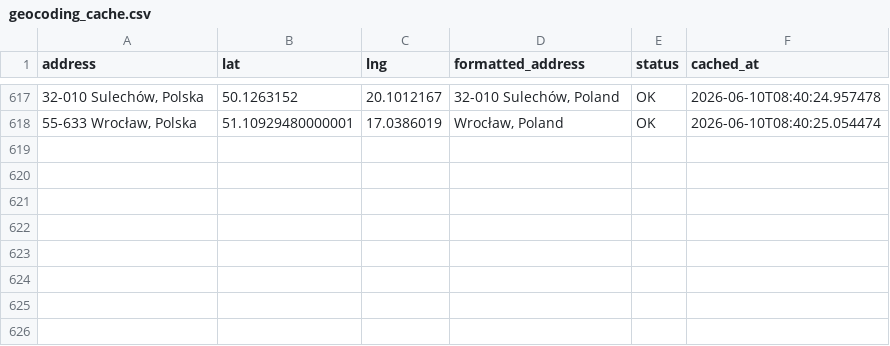
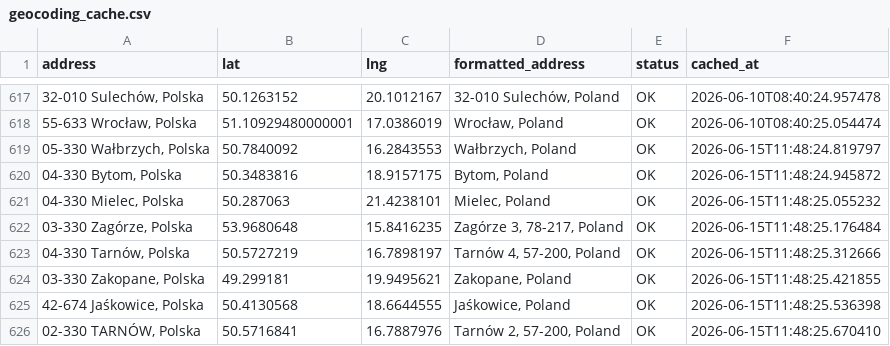
Before and after one commit to Jan563811/Planowanie-tras, a CSV file: geocoding_cache.csv, drawn as a sheet; only a part is shown, gaps mark what is left out.

Commit message:
Auto: Update geocoding cache (8 nowych adresów)

```diff
--- a/geocoding_cache.csv
+++ b/geocoding_cache.csv
@@ -618 +618,9 @@ address,lat,lng,formatted_address,status,cached_at
 "55-633 Wrocław, Polska",51.10929480000001,17.0386019,"Wrocław, Poland",OK,2026-06-10T08:40:25.054474
+"05-330 Wałbrzych, Polska",50.7840092,16.2843553,"Wałbrzych, Poland",OK,2026-06-15T11:48:24.819797
+"04-330 Bytom, Polska",50.3483816,18.9157175,"Bytom, Poland",OK,2026-06-15T11:48:24.945872
+"04-330 Mielec, Polska",50.287063,21.4238101,"Mielec, Poland",OK,2026-06-15T11:48:25.055232
+"03-330 Zagórze, Polska",53.9680648,15.8416235,"Zagórze 3, 78-217, Poland",OK,2026-06-15T11:48:25.176484
+"04-330 Tarnów, Polska",50.5727219,16.7898197,"Tarnów 4, 57-200, Poland",OK,2026-06-15T11:48:25.312666
+"03-330 Zakopane, Polska",49.299181,19.9495621,"Zakopane, Poland",OK,2026-06-15T11:48:25.421855
+"42-674 Jaśkowice, Polska",50.4130568,18.6644555,"Jaśkowice, Poland",OK,2026-06-15T11:48:25.536398
+"02-330 TARNÓW, Polska",50.5716841,16.7887976,"Tarnów 2, 57-200, Poland",OK,2026-06-15T11:48:25.670410
```
